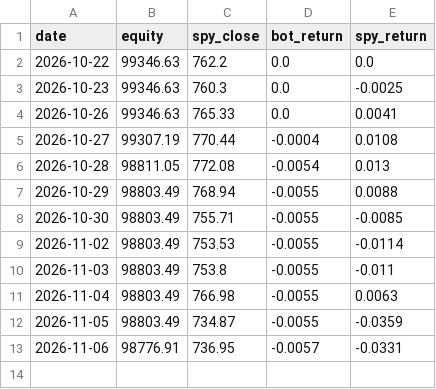
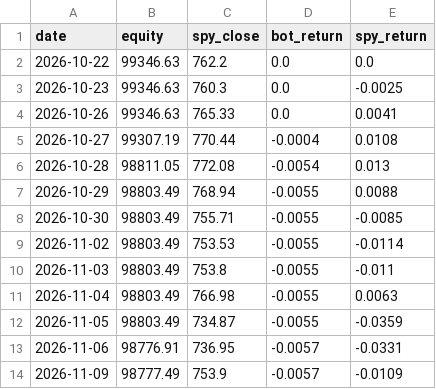
Before and after one commit to shubhamkumarsingh91-lgtm/AI-Paper-Trading-Bot, a CSV file: state/scorecard.csv, drawn as a sheet.

Commit message:
bot state update [skip ci]

```diff
--- a/state/scorecard.csv
+++ b/state/scorecard.csv
@@ -13 +13,2 @@ date,equity,spy_close,bot_return,spy_return
 2026-11-06,98776.91,736.95,-0.0057,-0.0331
+2026-11-09,98777.49,753.9,-0.0057,-0.0109
```
Also changed, not shown: 3 other files.
